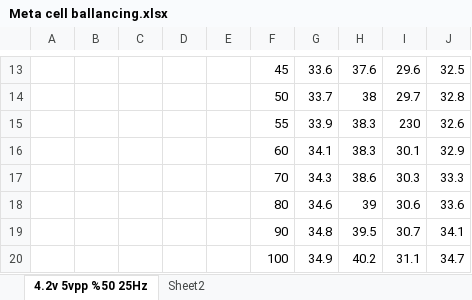
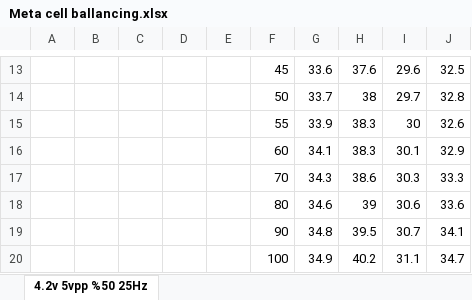
Before and after one commit to Gregification/BeeMS, an Excel workbook: hardware/Cell Balancing testing/Meta cell ballancing.xlsx, sheet 4.2v 5vpp %50 25Hz, drawn as a sheet; only a part is shown, gaps mark what is left out; values as stored, in another font and other column widths than the file's, no borders; charts and pictures not drawn; the diff names each change by its address in the sheet, - before the commit and + after, or states it on an @@ line.

```diff
--- a/hardware/Cell Balancing testing/Meta cell ballancing.xlsx (sheet 4.2v 5vpp %50 25Hz)
+++ b/hardware/Cell Balancing testing/Meta cell ballancing.xlsx (sheet 4.2v 5vpp %50 25Hz)
-sheet tab: Sheet2
-I15: 230
+I15: 30
```
Also changed, not shown: charts or pictures, 5 other files.
